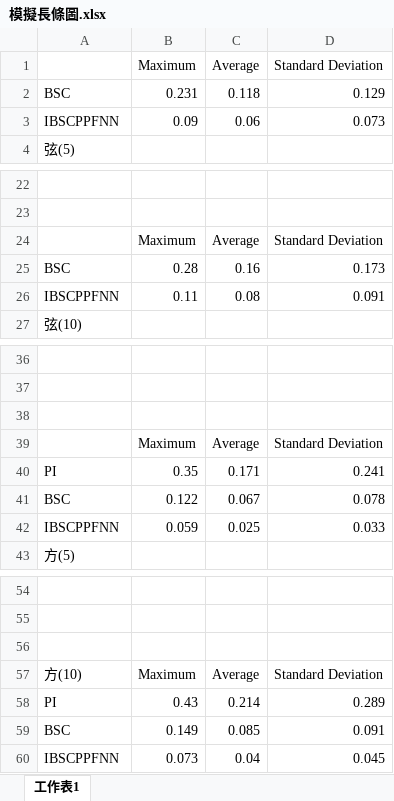
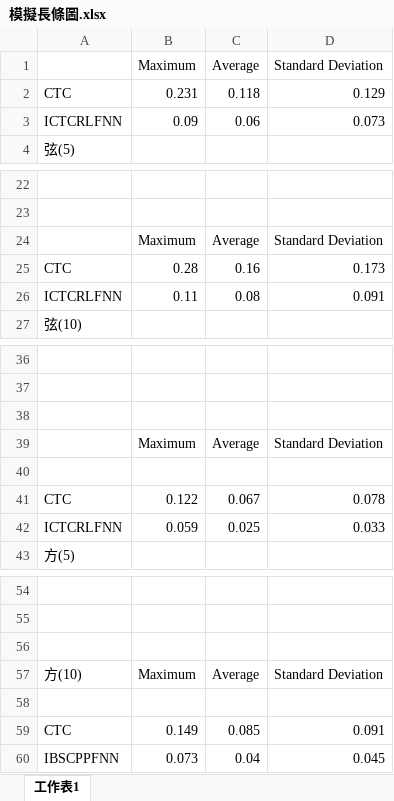
Before and after one commit to hungchungyu/NCU, an Excel workbook: 模擬長條圖.xlsx, sheet 工作表1, drawn as a sheet; only a part is shown, gaps mark what is left out; values as stored, in another font and other column widths than the file's, no borders; charts and pictures not drawn; the diff names each change by its address in the sheet, - before the commit and + after, or states it on an @@ line.

Commit message:
ADD excel

```diff
--- a/模擬長條圖.xlsx (sheet 工作表1)
+++ b/模擬長條圖.xlsx (sheet 工作表1)
-A2: BSC
+A2: CTC
-A3: IBSCPPFNN
+A3: ICTCRLFNN
-A25: BSC
+A25: CTC
-A26: IBSCPPFNN
+A26: ICTCRLFNN
-row 40: PI | 0.35 | 0.171 | 0.241
+row 40: (empty)
-A41: BSC
+A41: CTC
-A42: IBSCPPFNN
+A42: ICTCRLFNN
-row 58: PI | 0.43 | 0.214 | 0.289
+row 58: (empty)
-A59: BSC
+A59: CTC
```
Also changed, not shown: charts or pictures.
